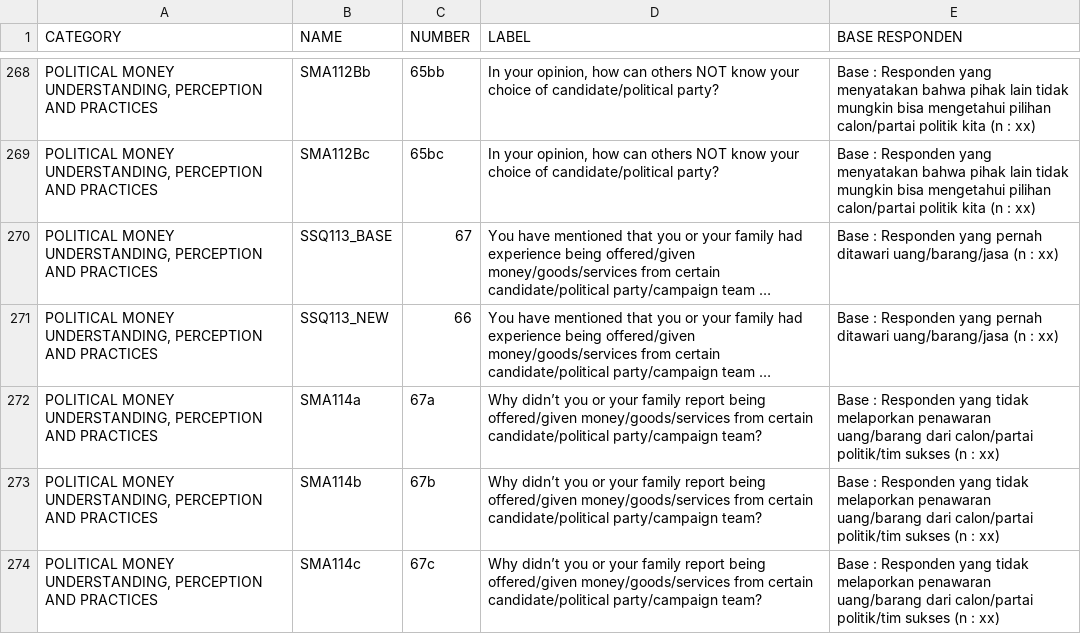
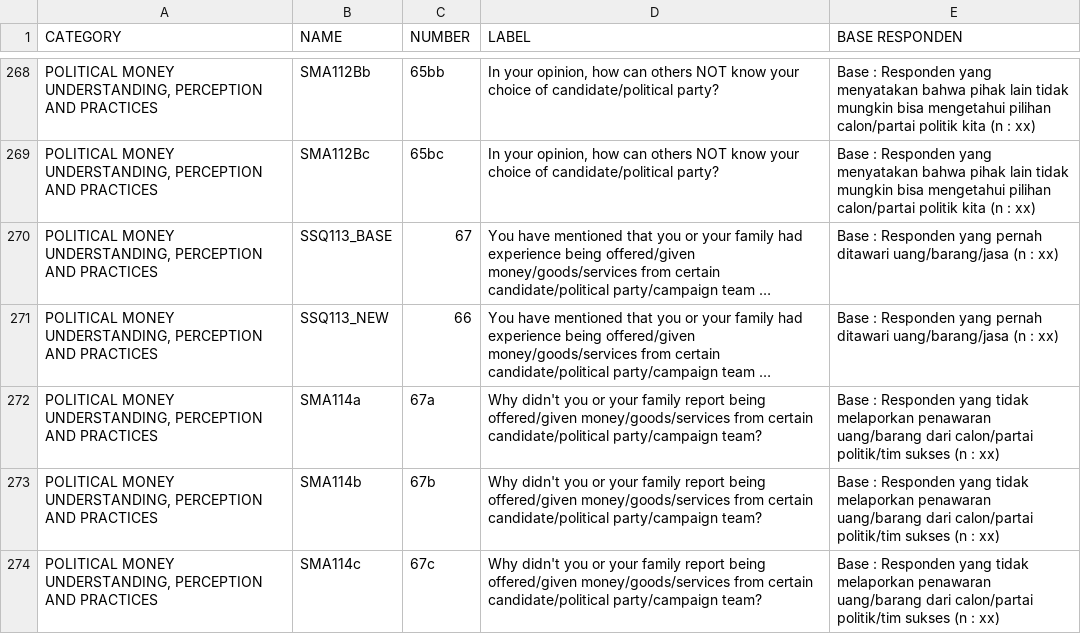
Before and after one commit to tmaybe/afs-survey-data, a CSV file: with_multi_answer_questions/en/CSV sheet 1.csv, drawn as a sheet; only a part is shown, gaps mark what is left out; long unchanged cells end in …; the diff covers the shown part only; the diff names each change by its address in the sheet, - before the commit and + after, or states it on an @@ line.

Commit message:
fixed unicode, spaces, unnecessary quotes

```diff
--- a/with_multi_answer_questions/en/CSV sheet 1.csv
+++ b/with_multi_answer_questions/en/CSV sheet 1.csv
-D272:D274 (LABEL): Why didn’t you or…
+D272:D274 (LABEL): Why didn't you or…
```
Also changed, not shown: 7 edited cells elsewhere in this file.
